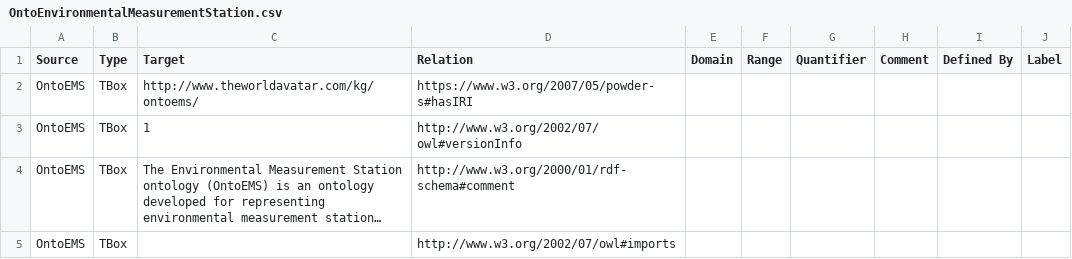
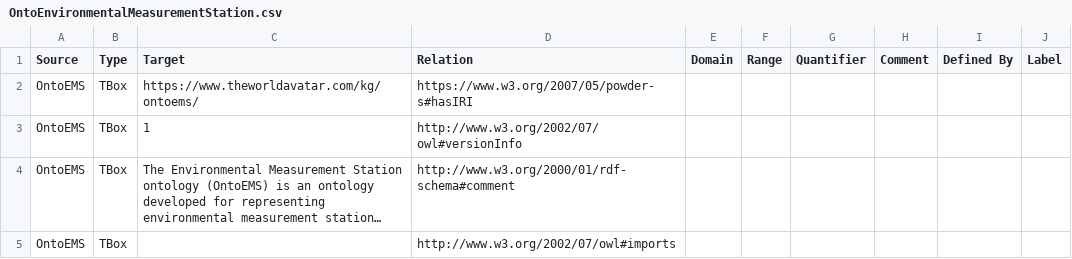
Before and after one commit to msff2/ontology, a CSV file: JPS_Ontology/ontology/ontoems/OntoEnvironmentalMeasurementStation.csv, drawn as a sheet; only a part is shown; long unchanged cells end in ….

Commit message:
1516-dev-extend-ontoems-for-epw-parameters: revert http in base uri to https

```diff
--- a/JPS_Ontology/ontology/ontoems/OntoEnvironmentalMeasurementStation.csv
+++ b/JPS_Ontology/ontology/ontoems/OntoEnvironmentalMeasurementStation.csv
@@ -1,3 +1,3 @@
 Source,Type,Target,Relation,Domain,Range,Quantifier,Comment,Defined By,Label
-OntoEMS,TBox,http://www.theworldavatar.com/kg/ontoems/,https://www.w3.org/2007/05/powder-s#hasIRI,,,,,,
+OntoEMS,TBox,https://www.theworldavatar.com/kg/ontoems/,https://www.w3.org/2007/05/powder-s#hasIRI,,,,,,
 OntoEMS,TBox,1,http://www.w3.org/2002/07/owl#versionInfo,,,,,,
```
Also changed, not shown: 1 other file.
